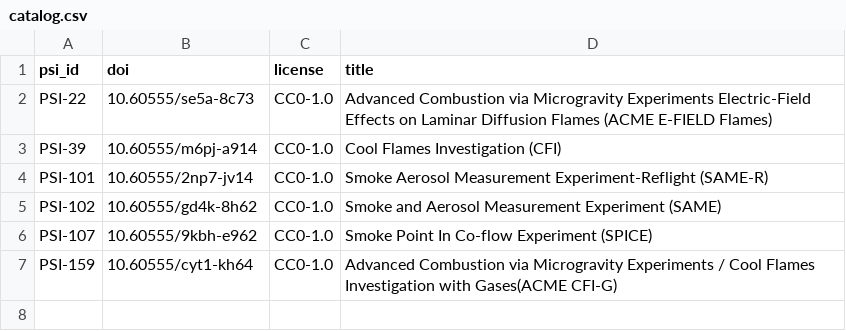
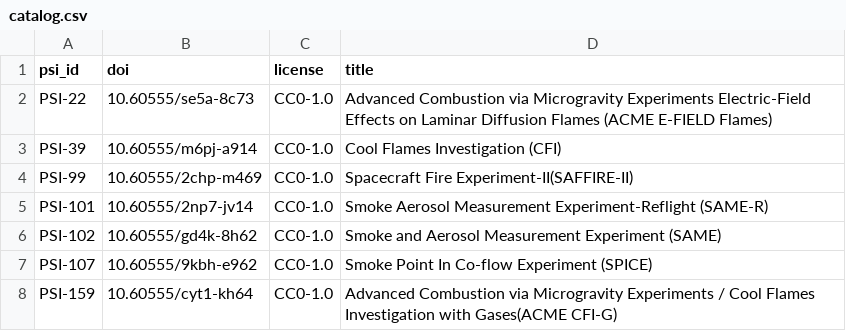
Before and after one commit to Zorx212/nasa-fire-dashboard, a CSV file: data/catalog.csv, drawn as a sheet; the diff names each change by its address in the sheet, - before the commit and + after, or states it on an @@ line.

Commit message:
Agregar PSI-99 (SAFFIRE-II) al catálogo

```diff
--- a/data/catalog.csv
+++ b/data/catalog.csv
+row 4: PSI-99 | 10.60555/2chp-m469 | CC0-1.0 | Spacecraft Fire Experiment-II(SAFFIRE-II)
```
